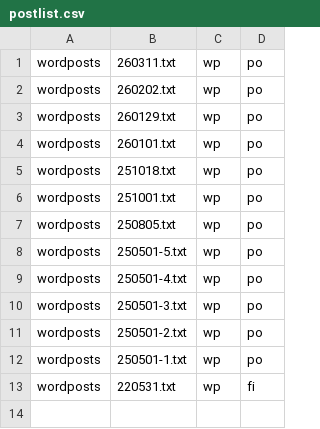
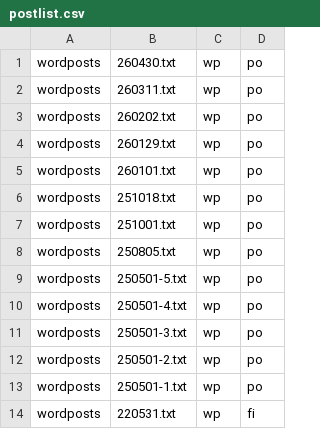
Before and after one commit to falseaxiom/nowhere, a CSV file: postlist.csv, drawn as a sheet.

Commit message:
Update postlist.csv

```diff
--- a/postlist.csv
+++ b/postlist.csv
@@ -1 +1,2 @@
+wordposts, 260430.txt,wp,po
 wordposts,260311.txt,wp,po
```
